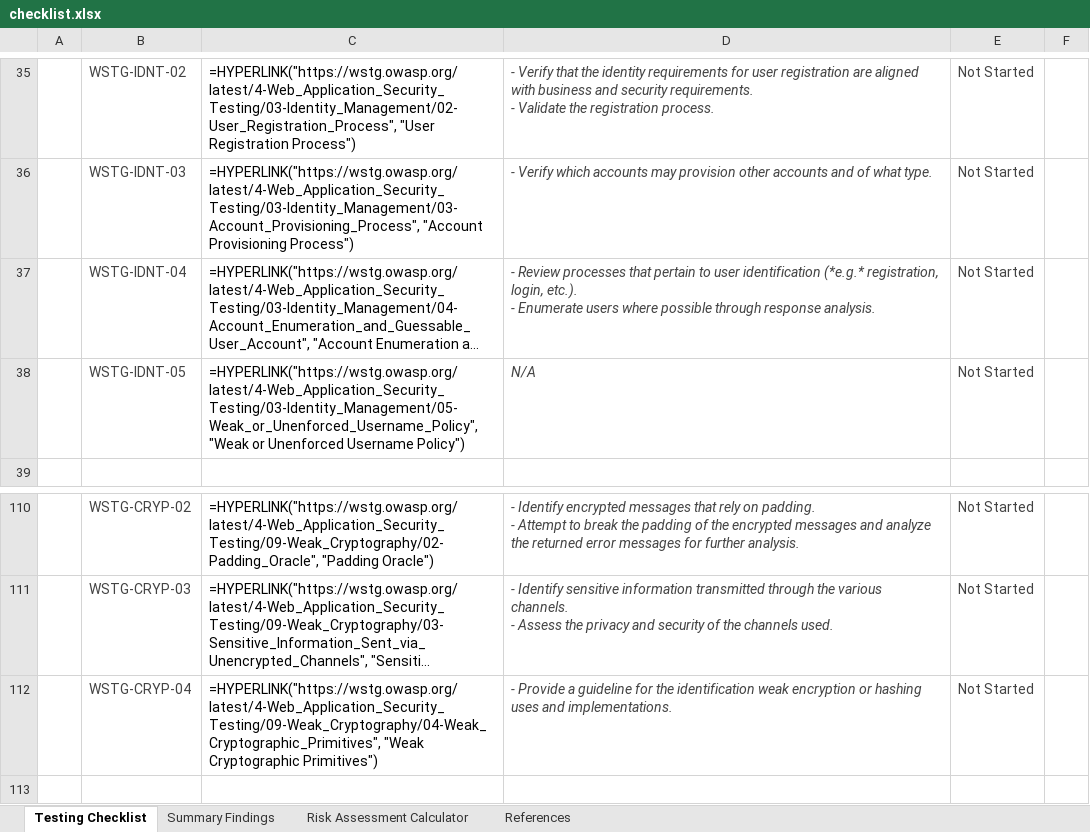
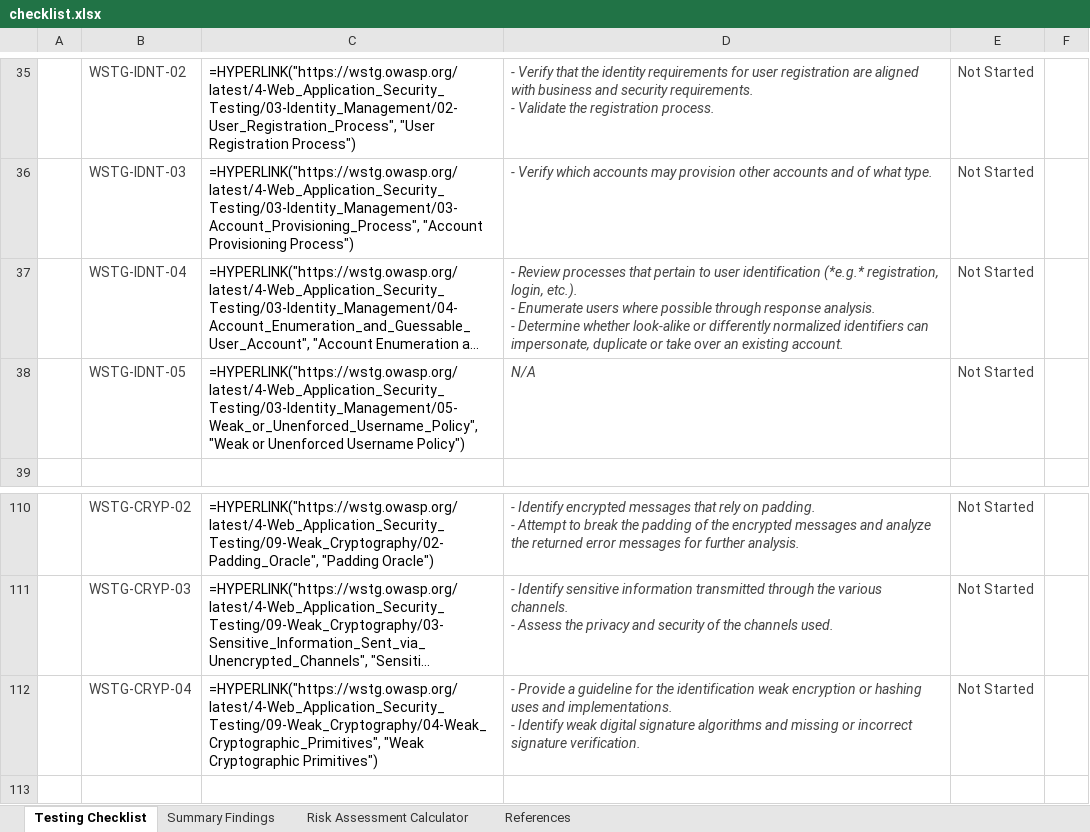
Before and after one commit to OWASP/wstg, an Excel workbook: checklists/checklist.xlsx, sheet Testing Checklist, drawn as a sheet; only a part is shown, gaps mark what is left out; long unchanged cells end in …; values as stored, in another font and other column widths than the file's, no borders; formulas without a stored value are shown as written; conditional formats not drawn; ↵ is a line break in a cell; the diff names each change by its address in the sheet, - before the commit and + after, or states it on an @@ line.

Commit message:
Publish Latest checklists 2026-11-17
Updates based on OWASP/wstg@33fa3cc

```diff
--- a/checklists/checklist.xlsx (sheet Testing Checklist)
+++ b/checklists/checklist.xlsx (sheet Testing Checklist)
-D37: …response analysis.
+D37: …response analysis. ↵ - Determine whether look-alike or differently normalized identifiers can impersonate, duplicate or take over an existing account.
-D112: …and implementations.
+D112: …and implementations. ↵ - Identify weak digital signature algorithms and missing or incorrect signature verification.
```
Also changed, not shown: 2 other files.
